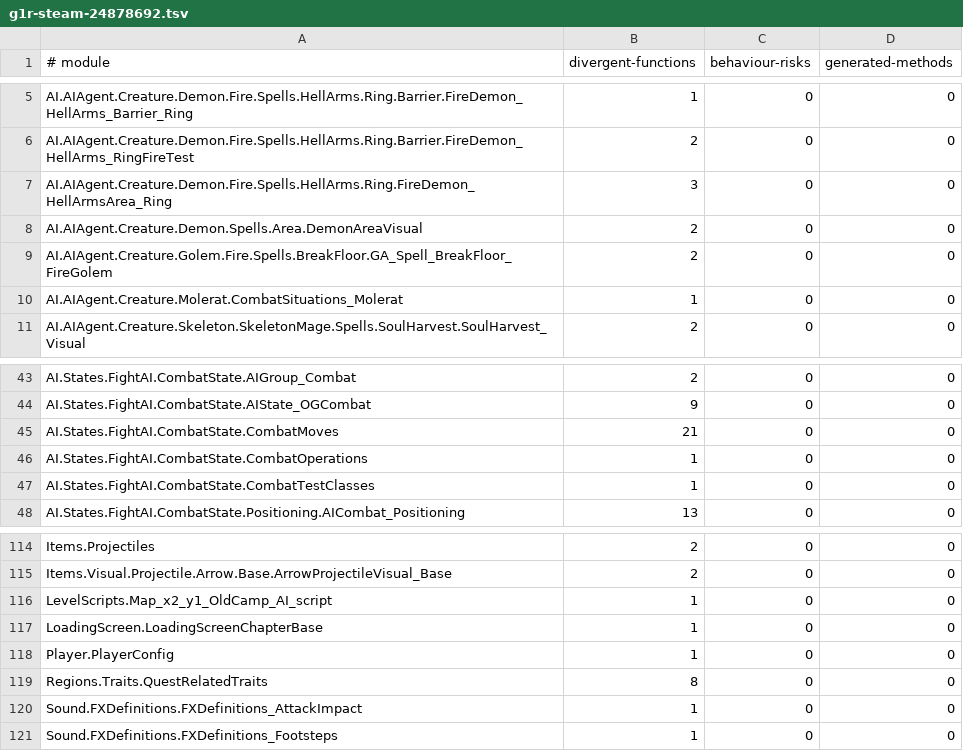
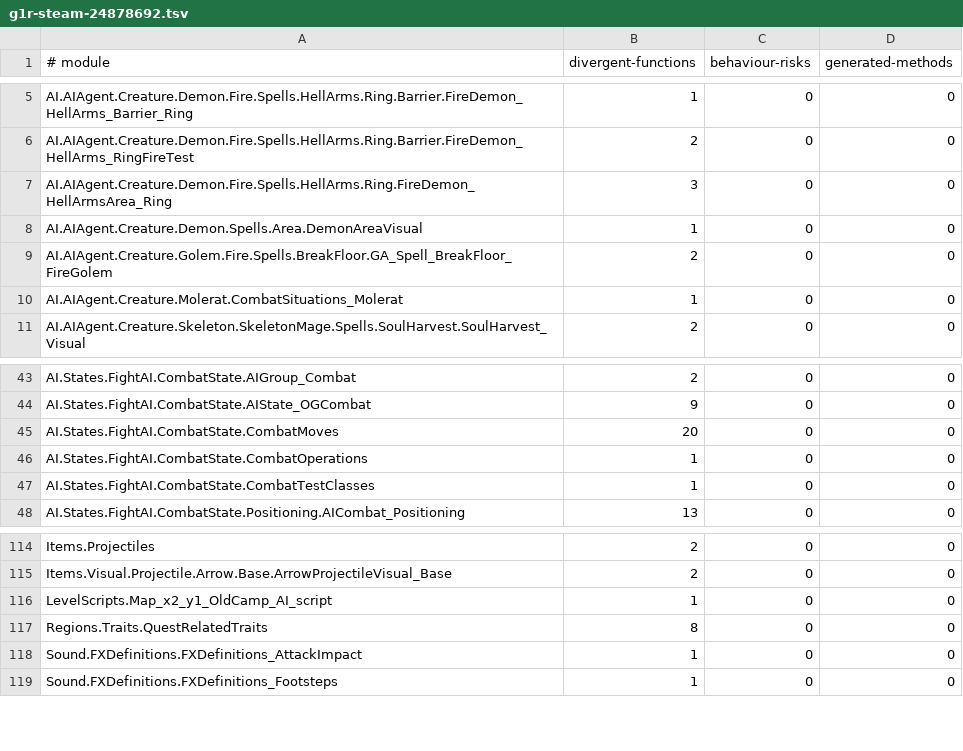
Before and after one commit to dh0er/gore, a TSV file: crates/gore-as/assets/byte-faithfulness/g1r-steam-24878692.tsv, drawn as a sheet; only a part is shown, gaps mark what is left out.

Commit message:
fix(as): preserve scoped and indexed value copies
Keep typed value assignments before getter/RVO argument frames and remove
redundant wrappers from same-typed indexed copies. Retain scoped member
copies only for a single construction, excluding reused expression temps.

Full 7,317-module comparison: 322 -> 318 differences, four fixed, none
regressed. 1,229 Rust tests across 27 targets and 12 native tests pass;
six source snapshots match the measured executable. The existing missing
UnControl initializer remains separately tracked.

```diff
--- a/crates/gore-as/assets/byte-faithfulness/g1r-steam-24878692.tsv
+++ b/crates/gore-as/assets/byte-faithfulness/g1r-steam-24878692.tsv
@@ -7,3 +7,3 @@ AI.AIAgent.Creature.Demon.Fire.Spells.HellArms.Ring.Barrier.FireDemon_HellArms_R
 AI.AIAgent.Creature.Demon.Fire.Spells.HellArms.Ring.FireDemon_HellArmsArea_Ring	3	0	0
-AI.AIAgent.Creature.Demon.Spells.Area.DemonAreaVisual	2	0	0
+AI.AIAgent.Creature.Demon.Spells.Area.DemonAreaVisual	1	0	0
 AI.AIAgent.Creature.Golem.Fire.Spells.BreakFloor.GA_Spell_BreakFloor_FireGolem	2	0	0
@@ -44,3 +44,3 @@ AI.States.FightAI.CombatState.AIGroup_Combat	2	0	0
 AI.States.FightAI.CombatState.AIState_OGCombat	9	0	0
-AI.States.FightAI.CombatState.CombatMoves	21	0	0
+AI.States.FightAI.CombatState.CombatMoves	20	0	0
 AI.States.FightAI.CombatState.CombatOperations	1	0	0
@@ -116,4 +116,2 @@ Items.Visual.Projectile.Arrow.Base.ArrowProjectileVisual_Base	2	0	0
 LevelScripts.Map_x2_y1_OldCamp_AI_script	1	0	0
-LoadingScreen.LoadingScreenChapterBase	1	0	0
-Player.PlayerConfig	1	0	0
 Regions.Traits.QuestRelatedTraits	8	0	0
```
Also changed, not shown: 5 other files.
